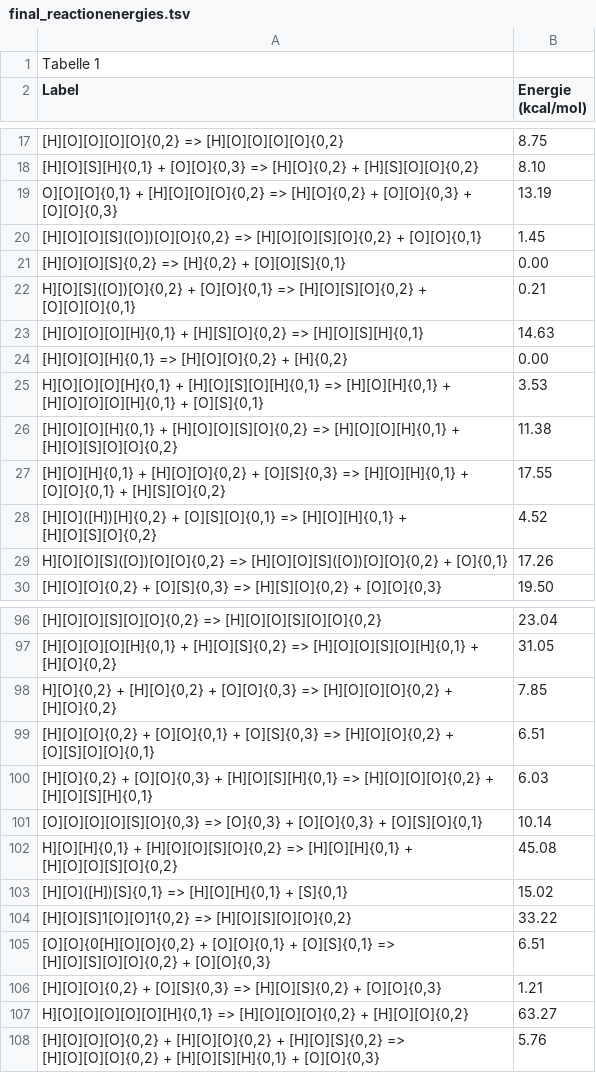
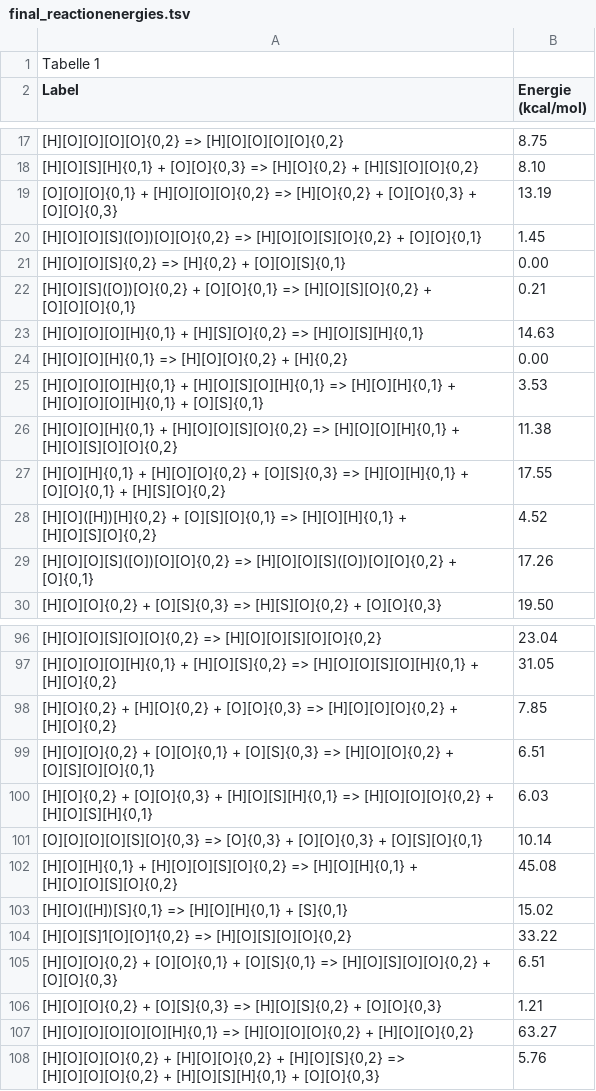
Before and after one commit to failip/autograph, a TSV file: static/energies/jam/final_reactionenergies.tsv, drawn as a sheet; only a part is shown, gaps mark what is left out; the diff covers the shown part only; the diff names each change by its address in the sheet, - before the commit and + after, or states it on an @@ line.

Commit message:
fixxed siome merging errors with reaction lables in final_reactionenergies

```diff
--- a/static/energies/jam/final_reactionenergies.tsv
+++ b/static/energies/jam/final_reactionenergies.tsv
-A19 (Label): O][O][O]{0,1} + [H][O][O][O]{0,2}…
+A19 (Label): [O][O][O]{0,1} + [H][O][O][O]{0,2}…
-A22 (Label): H][O][S]([O])[O]{0,2} + [O][O]{0,1}…
+A22 (Label): [H][O][S]([O])[O]{0,2} + [O][O]{0,1}…
-A25 (Label): H][O][O][O][H]{0,1} + [H][O][S][O][H]{0,1}…
+A25 (Label): [H][O][O][O][H]{0,1} + [H][O][S][O][H]{0,1}…
-A29 (Label): H][O][O][S]([O])[O][O]{0,2} => [H][O][O][S]([O])[O][O]{0,2}…
+A29 (Label): [H][O][O][S]([O])[O][O]{0,2} => [H][O][O][S]([O])[O][O]{0,2}…
-A98 (Label): H][O]{0,2} + [H][O]{0,2}…
+A98 (Label): [H][O]{0,2} + [H][O]{0,2}…
-A102 (Label): H][O][H]{0,1} + [H][O][O][S][O]{0,2}…
+A102 (Label): [H][O][H]{0,1} + [H][O][O][S][O]{0,2}…
-A105 (Label): [O][O]{0[H][O][O]{0,2} + [O][O]{0,1}…
+A105 (Label): [H][O][O]{0,2} + [O][O]{0,1}…
-A107 (Label): H][O][O][O][O][O][H]{0,1} => [H][O][O][O]{0,2}…
+A107 (Label): [H][O][O][O][O][O][H]{0,1} => [H][O][O][O]{0,2}…
```
Also changed, not shown: 15 edited cells elsewhere in this file.
